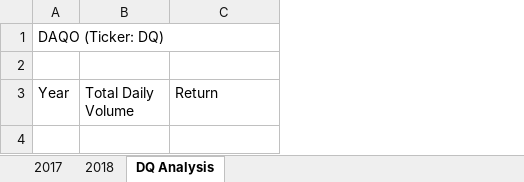
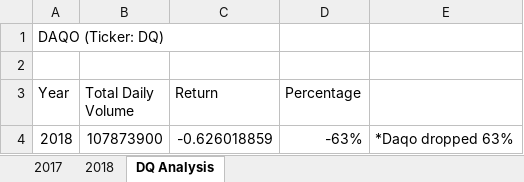
Before and after one commit to Ariannatopbjerg/stock-analysis, an Excel workbook: green_stocks.xlsm, sheet DQ Analysis, drawn as a sheet; values as stored, in another font and other column widths than the file's, no borders; the diff names each change by its address in the sheet, - before the commit and + after, or states it on an @@ line.

Commit message:
Add files via upload
Finding how Daqo performed in 2018.

```diff
--- a/green_stocks.xlsm (sheet DQ Analysis)
+++ b/green_stocks.xlsm (sheet DQ Analysis)
+column D (Percentage), empty
+column E, empty
+row 4: 2018 | 107873900 | -0.626018859 | -63% | *Daqo dropped 63%
```
